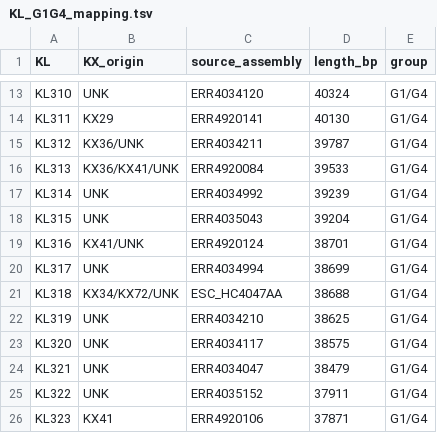
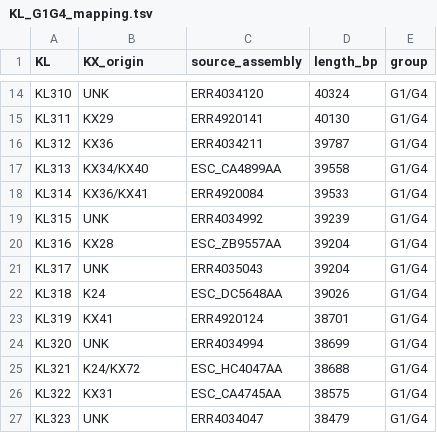
Before and after one commit to efosternyarko/EC-K-typing-G1G4, a TSV file: DB/KL_G1G4_mapping.tsv, drawn as a sheet; only a part is shown, gaps mark what is left out; the diff covers the shown part only.

```diff
--- a/DB/KL_G1G4_mapping.tsv
+++ b/DB/KL_G1G4_mapping.tsv
@@ -14,13 +15,13 @@ KL310	UNK	ERR4034120	40324	G1/G4
 KL311	KX29	ERR4920141	40130	G1/G4
-KL312	KX36/UNK	ERR4034211	39787	G1/G4
-KL313	KX36/KX41/UNK	ERR4920084	39533	G1/G4
-KL314	UNK	ERR4034992	39239	G1/G4
-KL315	UNK	ERR4035043	39204	G1/G4
-KL316	KX41/UNK	ERR4920124	38701	G1/G4
-KL317	UNK	ERR4034994	38699	G1/G4
-KL318	KX34/KX72/UNK	ESC_HC4047AA	38688	G1/G4
-KL319	UNK	ERR4034210	38625	G1/G4
-KL320	UNK	ERR4034117	38575	G1/G4
-KL321	UNK	ERR4034047	38479	G1/G4
-KL322	UNK	ERR4035152	37911	G1/G4
-KL323	KX41	ERR4920106	37871	G1/G4
+KL312	KX36	ERR4034211	39787	G1/G4
+KL313	KX34/KX40	ESC_CA4899AA	39558	G1/G4
+KL314	KX36/KX41	ERR4920084	39533	G1/G4
+KL315	UNK	ERR4034992	39239	G1/G4
+KL316	KX28	ESC_ZB9557AA	39204	G1/G4
+KL317	UNK	ERR4035043	39204	G1/G4
+KL318	K24	ESC_DC5648AA	39026	G1/G4
+KL319	KX41	ERR4920124	38701	G1/G4
+KL320	UNK	ERR4034994	38699	G1/G4
+KL321	K24/KX72	ESC_HC4047AA	38688	G1/G4
+KL322	KX31	ESC_CA4745AA	38575	G1/G4
+KL323	UNK	ERR4034047	38479	G1/G4
```
Also changed, not shown: 4 added rows and 39 edited cells elsewhere in this file, DB/cluster_info.tsv, 2 other files.
